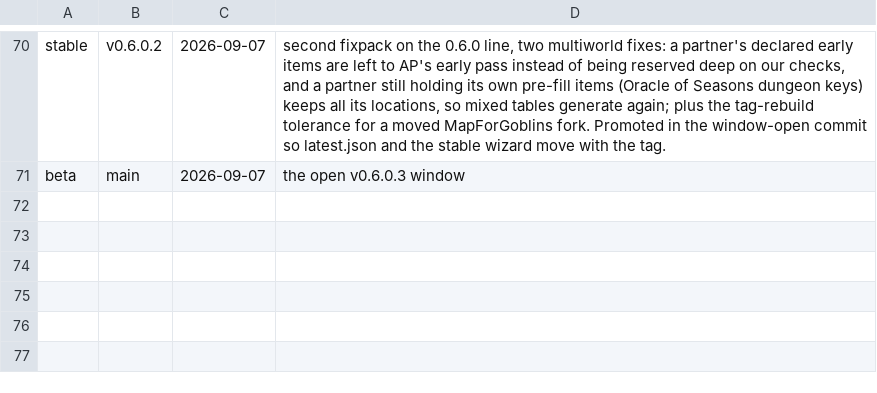
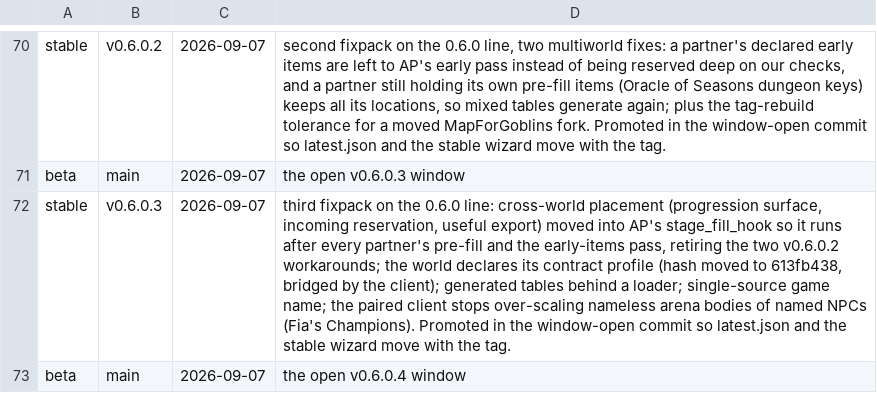
Before and after one commit to 4laric/er-archipelago, a TSV file: release/CHANNELS.tsv, drawn as a sheet; only a part is shown, gaps mark what is left out; the diff names each change by its address in the sheet, - before the commit and + after, or states it on an @@ line.

```diff
--- a/release/CHANNELS.tsv
+++ b/release/CHANNELS.tsv
+row 72: stable | v0.6.0.3 | 2026-09-07 | third fixpack on the 0.6.0 line: cross-world placement (progression surface, incoming reservation, useful export) moved into AP's stage_fill_hook so it runs after every partner's pre-fill and the early-items pass, retiring the two v0.6.0.2 workarounds; the world declares its contract profile (hash moved to 613fb438, bridged by the client); generated tables behind a loader; single-source game name; the paired client stops over-scaling nameless arena bodies of named NPCs (Fia's Champions). Promoted in the window-open commit so latest.json and the stable wizard move with the tag.
+row 73: beta | main | 2026-09-07 | the open v0.6.0.4 window
```
Also changed, not shown: release/CONTRACT-VERSIONS.tsv, 6 other files.
